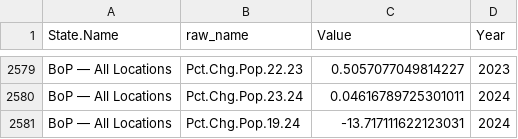
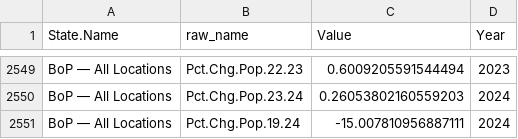
Before and after one commit to adelevoye/deaths_in_custody, a CSV file: Data/Aggregated_by_State/prison_agency_counts_2019-2024_long.csv, drawn as a sheet; only a part is shown, gaps mark what is left out; addresses are those after the commit; the diff covers the shown part only; the diff names each change by its address in the sheet, - before the commit and + after, or states it on an @@ line.

```diff
--- a/Data/Aggregated_by_State/prison_agency_counts_2019-2024_long.csv
+++ b/Data/Aggregated_by_State/prison_agency_counts_2019-2024_long.csv
-C2549 (Value): 0.5057077049814227
+C2549 (Value): 0.6009205591544494
-C2550 (Value): 0.04616789725301011
+C2550 (Value): 0.26053802160559203
-C2551 (Value): -13.717111622123031
+C2551 (Value): -15.007810956887111
```
Also changed, not shown: 30 removed rows and 25 edited cells elsewhere in this file, Data/Aggregated_by_State/prison_agency_counts_2019-2024.csv.
